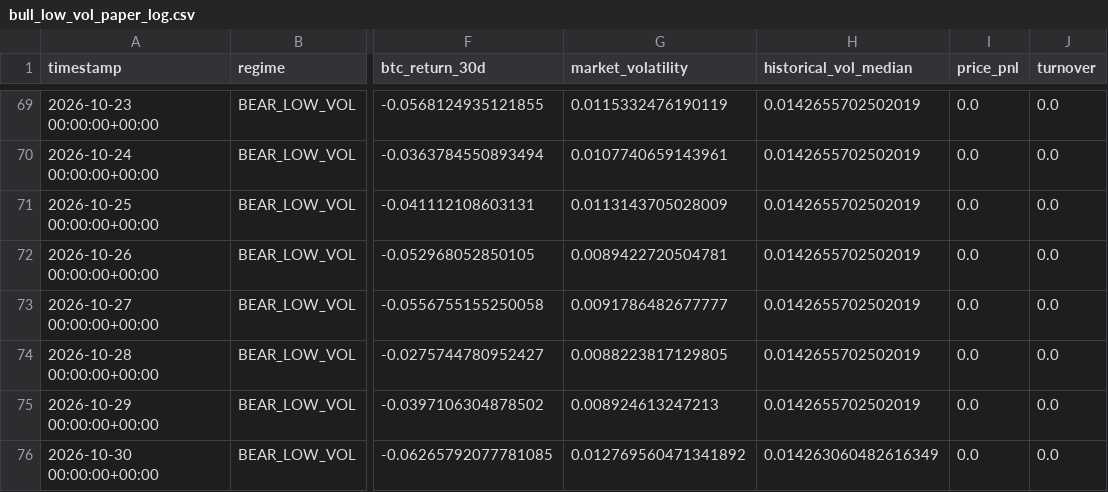
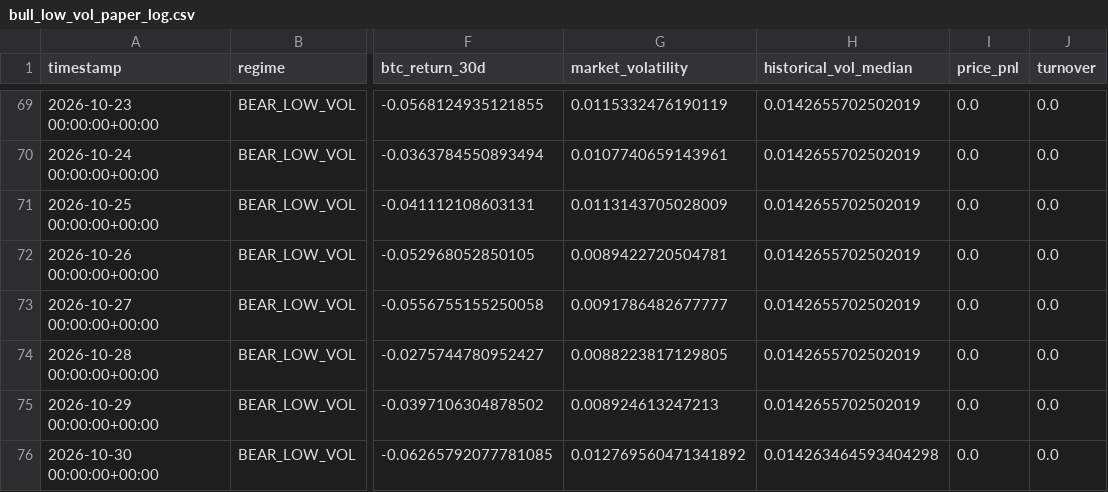
Before and after one commit to Nallge/crypto-strategy-dashboard, a CSV file: bull_low_vol_paper_log.csv, drawn as a sheet; only a part is shown, gaps mark what is left out; the diff names each change by its address in the sheet, - before the commit and + after, or states it on an @@ line.

```diff
--- a/bull_low_vol_paper_log.csv
+++ b/bull_low_vol_paper_log.csv
-H76 (historical_vol_median): 0.014263060482616349
+H76 (historical_vol_median): 0.014263464593404298
```
Also changed, not shown: v2_live_paper_history.csv, v3_live_paper_history.csv.
